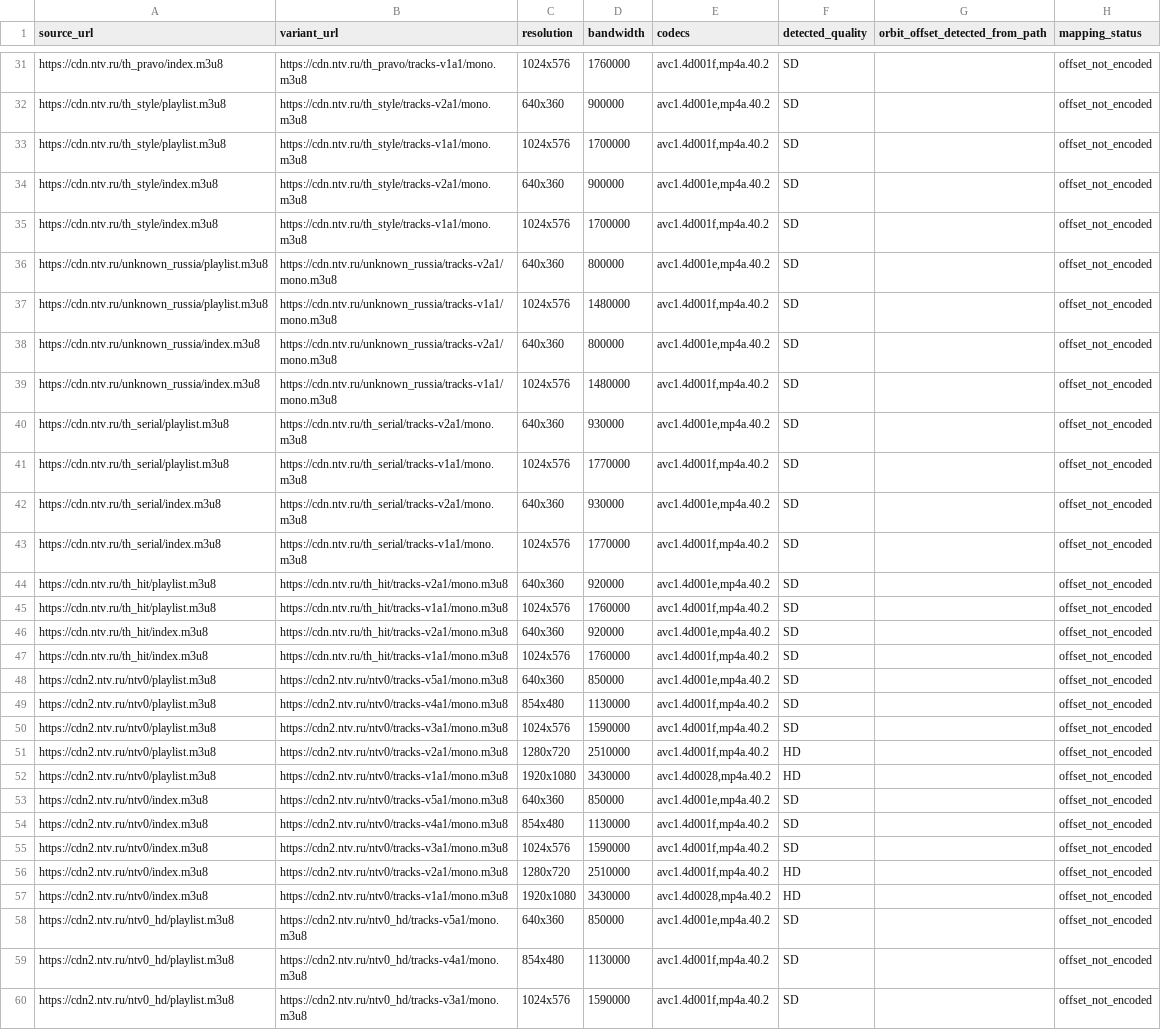
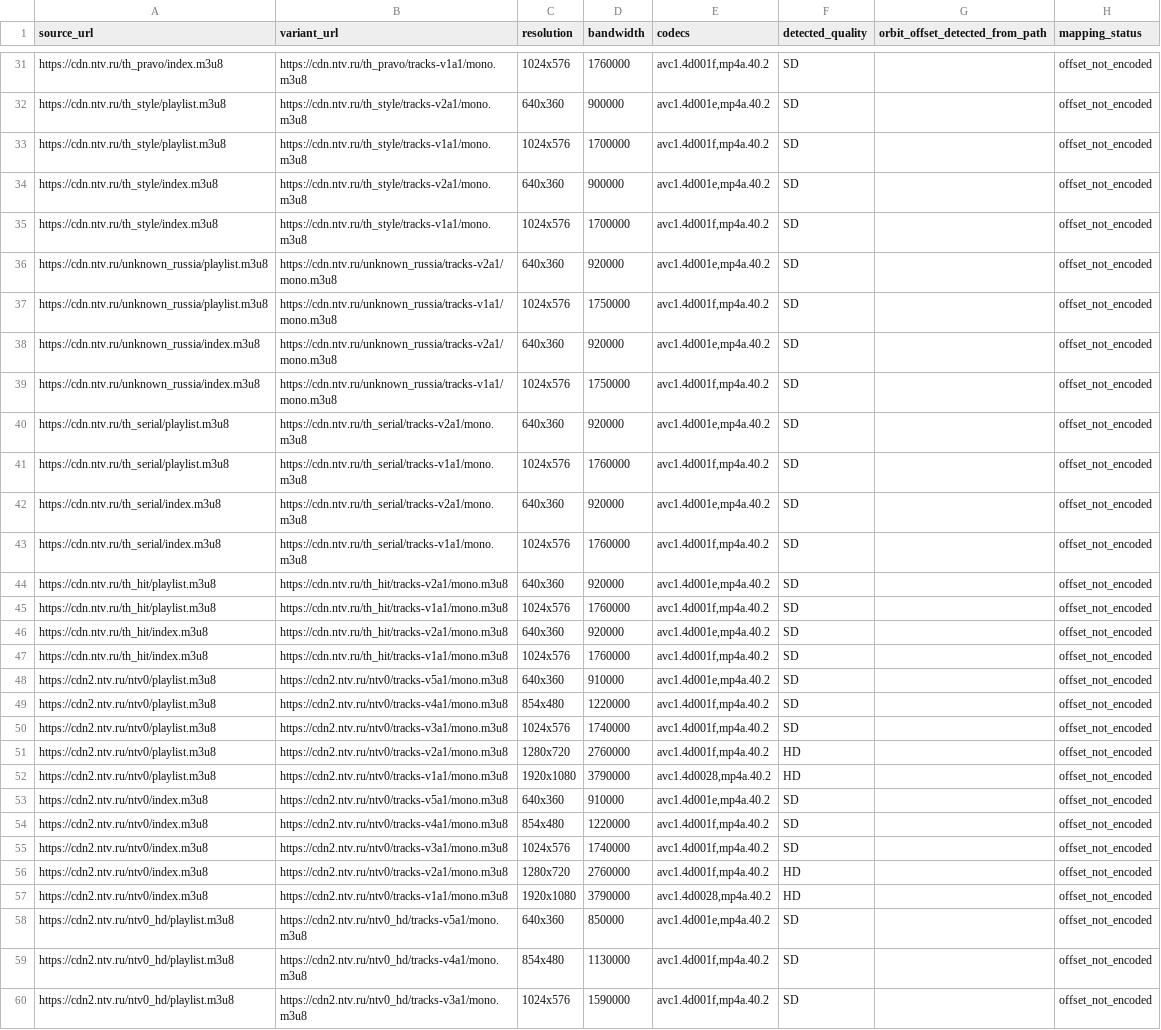
Before and after one commit to findmydevice364-hub/Iptv-ru-full2, a CSV file: Ntv/output/ntv_orbit_evidence.csv, drawn as a sheet; only a part is shown, gaps mark what is left out; the diff covers the shown part only; the diff names each change by its address in the sheet, - before the commit and + after, or states it on an @@ line.

```diff
--- a/Ntv/output/ntv_orbit_evidence.csv
+++ b/Ntv/output/ntv_orbit_evidence.csv
-D36 (bandwidth): 800000
+D36 (bandwidth): 920000
-D37 (bandwidth): 1480000
+D37 (bandwidth): 1750000
-D38 (bandwidth): 800000
+D38 (bandwidth): 920000
-D39 (bandwidth): 1480000
+D39 (bandwidth): 1750000
-D40 (bandwidth): 930000
+D40 (bandwidth): 920000
-D41 (bandwidth): 1770000
+D41 (bandwidth): 1760000
-D42 (bandwidth): 930000
+D42 (bandwidth): 920000
-D43 (bandwidth): 1770000
+D43 (bandwidth): 1760000
-D48 (bandwidth): 850000
+D48 (bandwidth): 910000
-D49 (bandwidth): 1130000
+D49 (bandwidth): 1220000
-D50 (bandwidth): 1590000
+D50 (bandwidth): 1740000
-D51 (bandwidth): 2510000
+D51 (bandwidth): 2760000
-D52 (bandwidth): 3430000
+D52 (bandwidth): 3790000
-D53 (bandwidth): 850000
+D53 (bandwidth): 910000
-D54 (bandwidth): 1130000
+D54 (bandwidth): 1220000
-D55 (bandwidth): 1590000
+D55 (bandwidth): 1740000
-D56 (bandwidth): 2510000
+D56 (bandwidth): 2760000
-D57 (bandwidth): 3430000
+D57 (bandwidth): 3790000
```
Also changed, not shown: 48 edited cells elsewhere in this file, Ntv/output/ntv_node_checks.csv, Ntv/output/ntv_report.csv, 14 other files.
